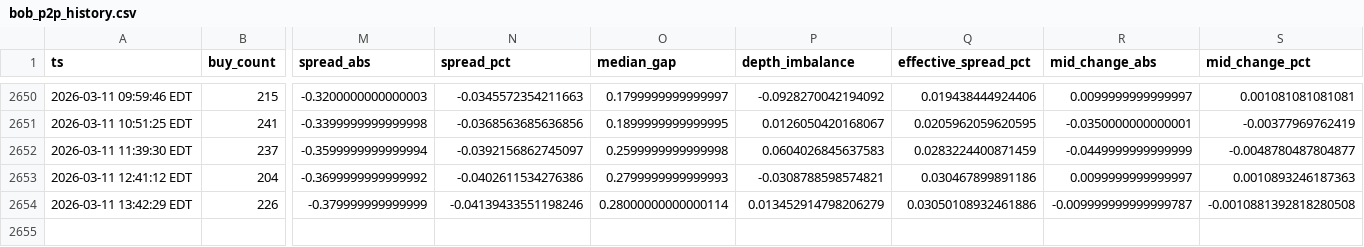
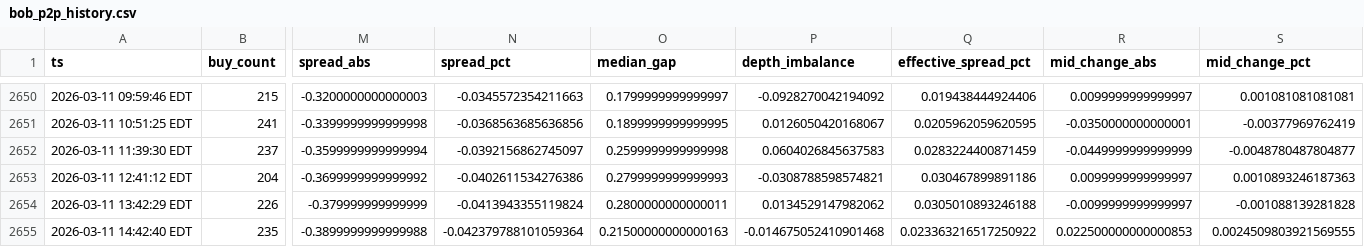
Before and after one commit to nicoortuno/bolivian-economy-tracker, a CSV file: data/bob_p2p_history.csv, drawn as a sheet; only a part is shown, gaps mark what is left out; rows hold the shown columns only; the diff names each change by its address in the sheet, - before the commit and + after, or states it on an @@ line.

```diff
--- a/data/bob_p2p_history.csv
+++ b/data/bob_p2p_history.csv
-N2654 (spread_pct): -0.04139433551198246
+N2654 (spread_pct): -0.0413943355119824
-O2654 (median_gap): 0.28000000000000114
+O2654 (median_gap): 0.2800000000000011
-P2654 (depth_imbalance): 0.013452914798206279
+P2654 (depth_imbalance): 0.0134529147982062
-Q2654 (effective_spread_pct): 0.03050108932461886
+Q2654 (effective_spread_pct): 0.0305010893246188
-R2654 (mid_change_abs): -0.009999999999999787
+R2654 (mid_change_abs): -0.0099999999999997
-S2654 (mid_change_pct): -0.0010881392818280508
+S2654 (mid_change_pct): -0.001088139281828
+row 2655: 2026-03-11 14:42:40 EDT | 235 | -0.3899999999999988 | -0.042379788101059364 | 0.21500000000000163 | -0.014675052410901468 | 0.023363216517250922 | 0.022500000000000853 | 0.0024509803921569555
```
